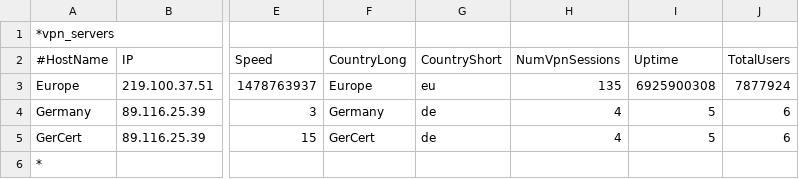
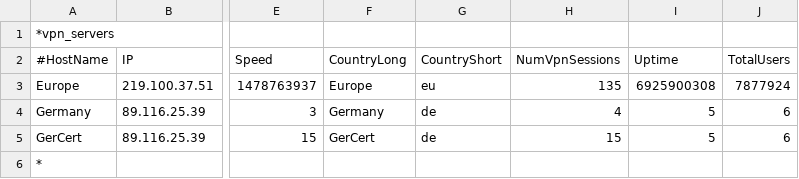
Before and after one commit to EltayVPN/Config, a CSV file: serverList.csv, drawn as a sheet; only a part is shown, gaps mark what is left out; the diff names each change by its address in the sheet, - before the commit and + after, or states it on an @@ line.

Commit message:
Update serverList.csv

```diff
--- a/serverList.csv
+++ b/serverList.csv
-H5 (NumVpnSessions): 4
+H5 (NumVpnSessions): 15
```
